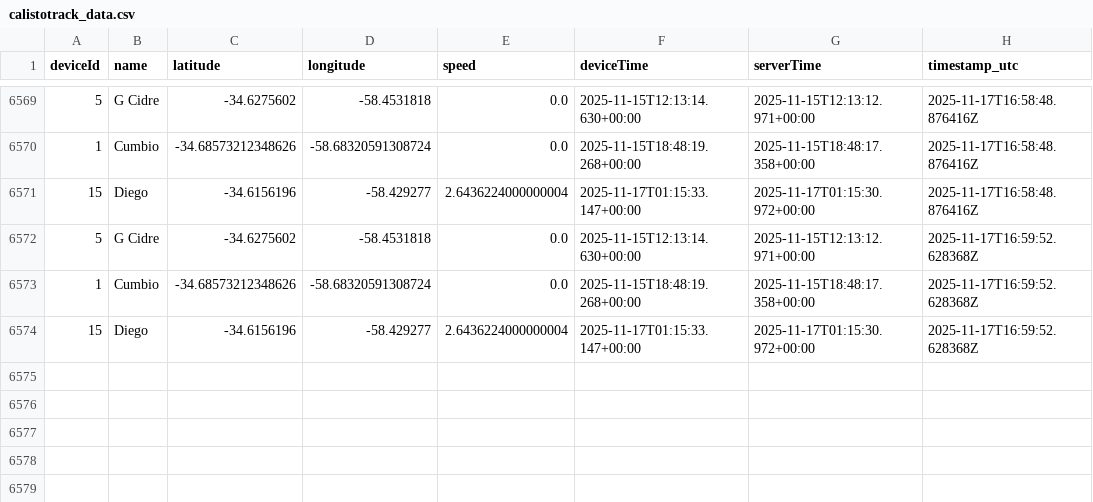
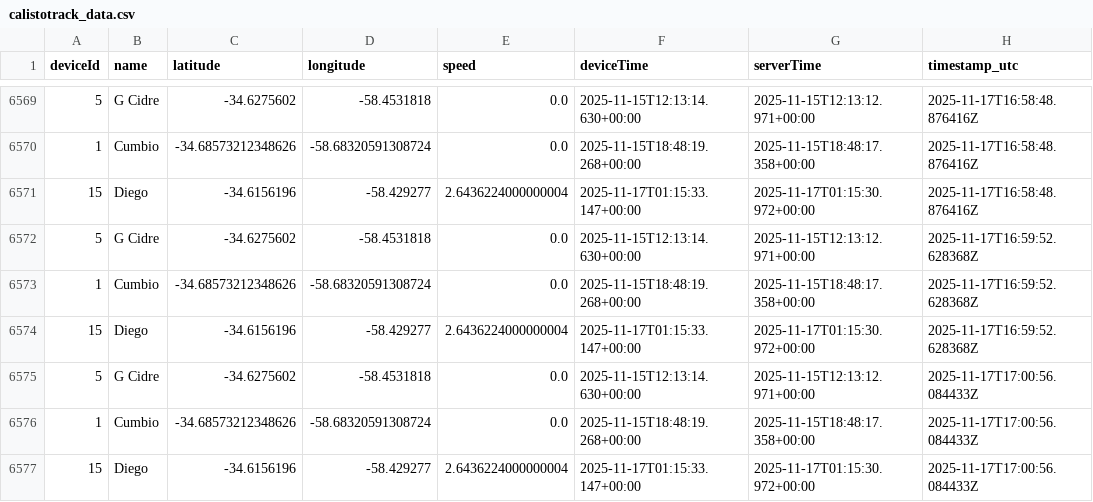
Before and after one commit to calistodata/tracking, a CSV file: calistotrack_data.csv, drawn as a sheet; only a part is shown, gaps mark what is left out; the diff names each change by its address in the sheet, - before the commit and + after, or states it on an @@ line.

Commit message:
CalistoTrack: auto update calistotrack_data.csv

```diff
--- a/calistotrack_data.csv
+++ b/calistotrack_data.csv
+row 6575: 5 | G Cidre | -34.6275602 | -58.4531818 | 0.0 | 2025-11-15T12:13:14.630+00:00 | 2025-11-15T12:13:12.971+00:00 | 2025-11-17T17:00:56.084433Z
+row 6576: 1 | Cumbio | -34.68573212348626 | -58.68320591308724 | 0.0 | 2025-11-15T18:48:19.268+00:00 | 2025-11-15T18:48:17.358+00:00 | 2025-11-17T17:00:56.084433Z
+row 6577: 15 | Diego | -34.6156196 | -58.429277 | 2.6436224000000004 | 2025-11-17T01:15:33.147+00:00 | 2025-11-17T01:15:30.972+00:00 | 2025-11-17T17:00:56.084433Z
```
